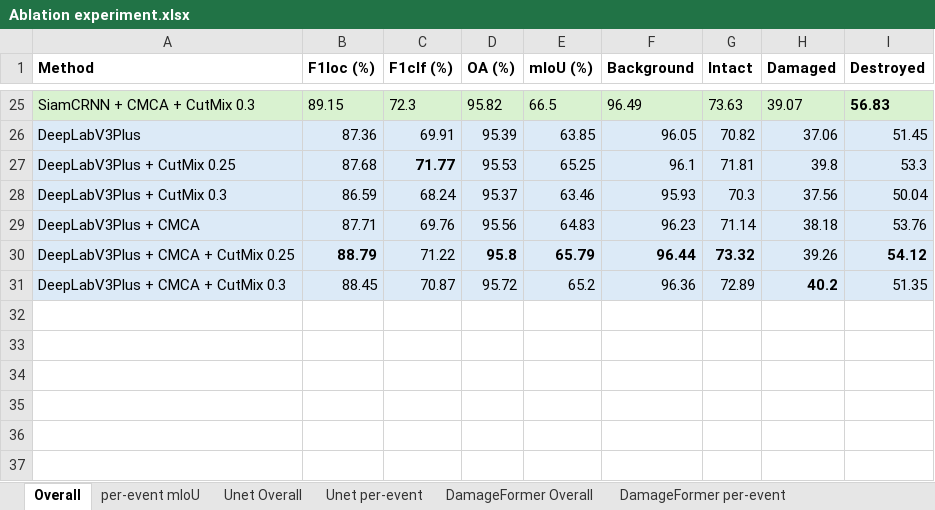
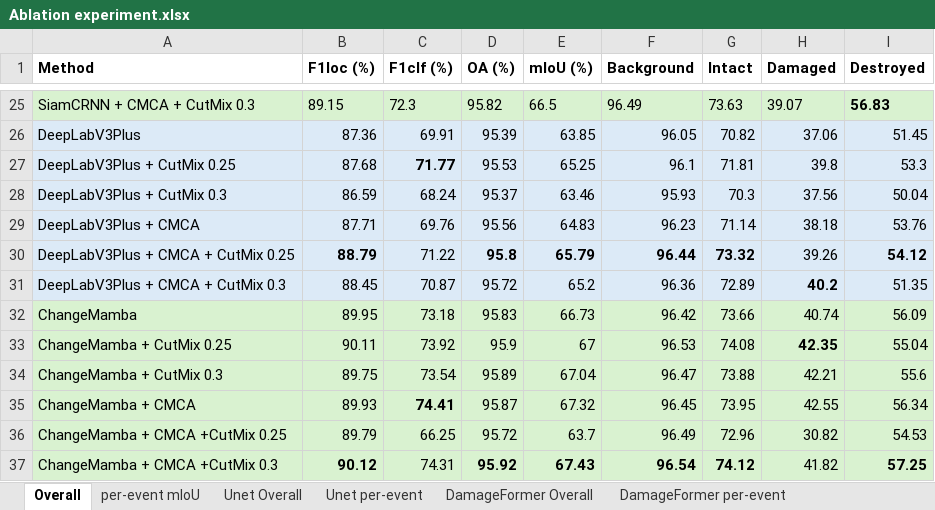
Before and after one commit to calebchencs7/bright-cmca, an Excel workbook: Ablation experiment.xlsx, sheet Overall, drawn as a sheet; only a part is shown, gaps mark what is left out; values as stored, in another font and other column widths than the file's, no borders; the diff names each change by its address in the sheet, - before the commit and + after, or states it on an @@ line.

Commit message:
Add change mamba

```diff
--- a/Ablation experiment.xlsx (sheet Overall)
+++ b/Ablation experiment.xlsx (sheet Overall)
+row 32: ChangeMamba | 89.95 | 73.18 | 95.83 | 66.73 | 96.42 | 73.66 | 40.74 | 56.09
+row 33: ChangeMamba + CutMix 0.25 | 90.11 | 73.92 | 95.9 | 67 | 96.53 | 74.08 | 42.35 | 55.04
+row 34: ChangeMamba + CutMix 0.3 | 89.75 | 73.54 | 95.89 | 67.04 | 96.47 | 73.88 | 42.21 | 55.6
+row 35: ChangeMamba + CMCA | 89.93 | 74.41 | 95.87 | 67.32 | 96.45 | 73.95 | 42.55 | 56.34
+row 36: ChangeMamba + CMCA +CutMix 0.25 | 89.79 | 66.25 | 95.72 | 63.7 | 96.49 | 72.96 | 30.82 | 54.53
+row 37: ChangeMamba + CMCA +CutMix 0.3 | 90.12 | 74.31 | 95.92 | 67.43 | 96.54 | 74.12 | 41.82 | 57.25
```
Also changed, not shown: sheet SiamAttnUnet per-event, sheet SiamAttnUnet Overall, sheet per-event mIoU, other sheet tabs, 49 other files.
